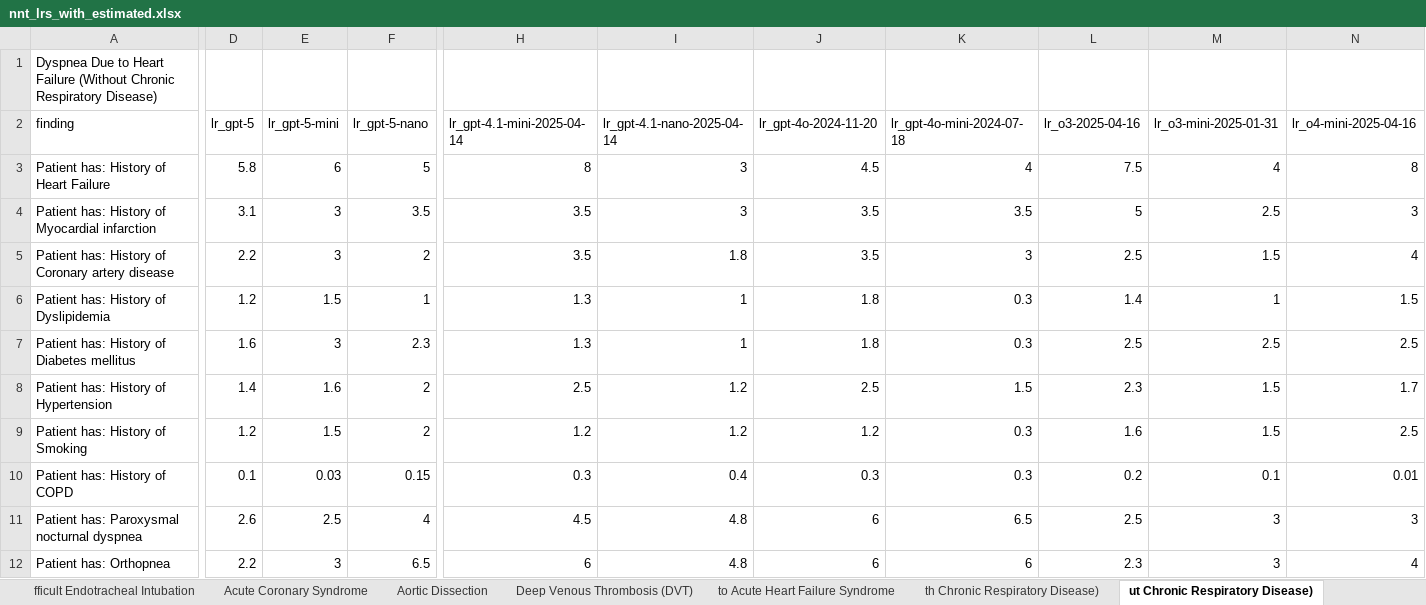
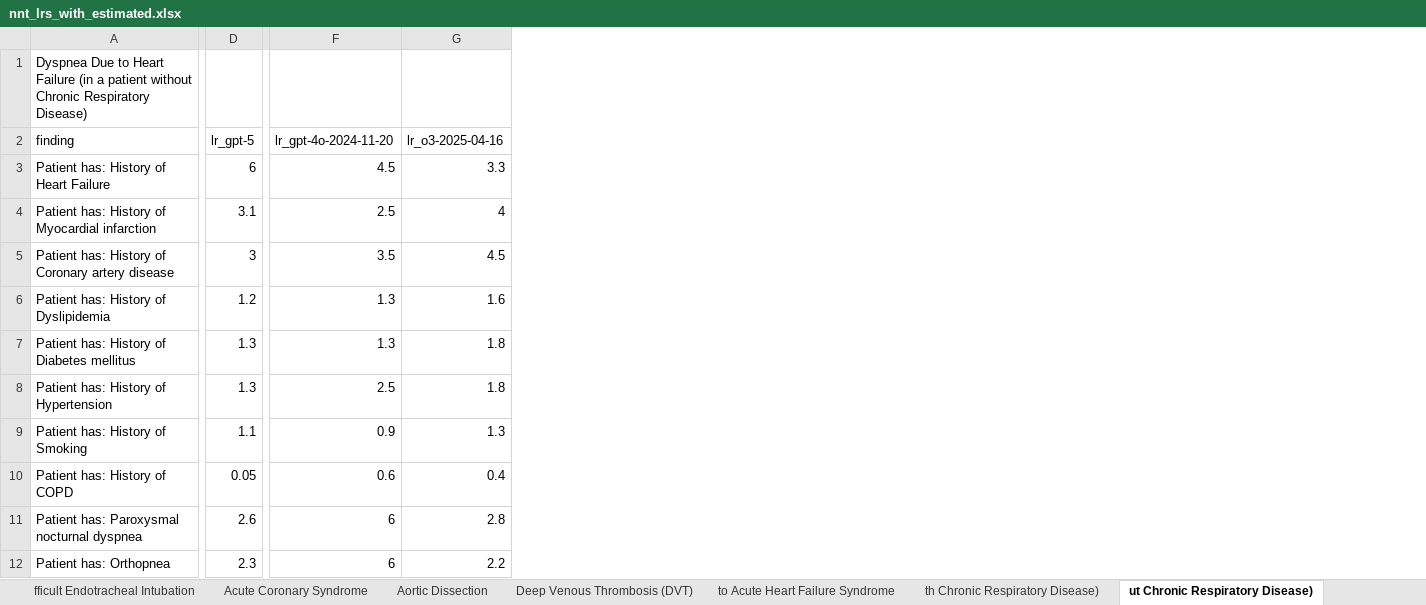
Before and after one commit to reblocke/llm_estimate_lrs, an Excel workbook: nnt_lrs_with_estimated.xlsx, sheet ut Chronic Respiratory Disease), drawn as a sheet; only a part is shown, gaps mark what is left out; values as stored, in another font and other column widths than the file's, no borders; removed rows and columns are numbered as before the commit, all else as after; the diff covers the shown part only; the diff names each change by its address in the sheet, - before the commit and + after, or states it on an @@ line.

```diff
--- a/nnt_lrs_with_estimated.xlsx (sheet ut Chronic Respiratory Disease))
+++ b/nnt_lrs_with_estimated.xlsx (sheet ut Chronic Respiratory Disease))
-column E (lr_gpt-5-mini), rows 3-12: 6 | 3 | 3 | 1.5 | 3 | 1.6 | 1.5 | 0.03 | 2.5 | 3
-column F (lr_gpt-5-nano), rows 3-12: 5 | 3.5 | 2 | 1 | 2.3 | 2 | 2 | 0.15 | 4 | 6.5
-column H (lr_gpt-4.1-mini-2025-04-14), rows 3-12: 8 | 3.5 | 3.5 | 1.3 | 1.3 | 2.5 | 1.2 | 0.3 | 4.5 | 6
-column I (lr_gpt-4.1-nano-2025-04-14), rows 3-12: 3 | 3 | 1.8 | 1 | 1 | 1.2 | 1.2 | 0.4 | 4.8 | 4.8
-column K (lr_gpt-4o-mini-2024-07-18), rows 3-12: 4 | 3.5 | 3 | 0.3 | 0.3 | 1.5 | 0.3 | 0.3 | 6.5 | 6
-column M (lr_o3-mini-2025-01-31), rows 3-12: 4 | 2.5 | 1.5 | 1 | 2.5 | 1.5 | 1.5 | 0.1 | 3 | 3
-column N (lr_o4-mini-2025-04-16), rows 3-12: 8 | 3 | 4 | 1.5 | 2.5 | 1.7 | 2.5 | 0.01 | 3 | 4
-A1 (finding): …Heart Failure (Without Chronic Respiratory…
+A1 (finding): …Heart Failure (in a patient without Chronic Respiratory…
-D3 (lr_gpt-5): 5.8
+D3 (lr_gpt-5): 6
-G3 (lr_o3-2025-04-16): 7.5
+G3 (lr_o3-2025-04-16): 3.3
-F4 (lr_gpt-4o-2024-11-20): 3.5
+F4 (lr_gpt-4o-2024-11-20): 2.5
-G4 (lr_o3-2025-04-16): 5
+G4 (lr_o3-2025-04-16): 4
-D5 (lr_gpt-5): 2.2
+D5 (lr_gpt-5): 3
-G5 (lr_o3-2025-04-16): 2.5
+G5 (lr_o3-2025-04-16): 4.5
-F6:F7 (lr_gpt-4o-2024-11-20): 1.8
+F6:F7 (lr_gpt-4o-2024-11-20): 1.3
-G6 (lr_o3-2025-04-16): 1.4
+G6 (lr_o3-2025-04-16): 1.6
-D7 (lr_gpt-5): 1.6
+D7 (lr_gpt-5): 1.3
-G7 (lr_o3-2025-04-16): 2.5
+G7 (lr_o3-2025-04-16): 1.8
-D8 (lr_gpt-5): 1.4
+D8 (lr_gpt-5): 1.3
-G8 (lr_o3-2025-04-16): 2.3
+G8 (lr_o3-2025-04-16): 1.8
-D9 (lr_gpt-5): 1.2
+D9 (lr_gpt-5): 1.1
-F9 (lr_gpt-4o-2024-11-20): 1.2
+F9 (lr_gpt-4o-2024-11-20): 0.9
-G9 (lr_o3-2025-04-16): 1.6
+G9 (lr_o3-2025-04-16): 1.3
-D10 (lr_gpt-5): 0.1
+D10 (lr_gpt-5): 0.05
-F10 (lr_gpt-4o-2024-11-20): 0.3
+F10 (lr_gpt-4o-2024-11-20): 0.6
-G10 (lr_o3-2025-04-16): 0.2
+G10 (lr_o3-2025-04-16): 0.4
-G11 (lr_o3-2025-04-16): 2.5
+G11 (lr_o3-2025-04-16): 2.8
-D12 (lr_gpt-5): 2.2
+D12 (lr_gpt-5): 2.3
-G12 (lr_o3-2025-04-16): 2.3
+G12 (lr_o3-2025-04-16): 2.2
```
Also changed, not shown: 12 added rows, 12 removed rows and 205 edited cells elsewhere in this sheet, sheet th Chronic Respiratory Disease), sheet Acute Coronary Syndrome, sheet Hemorrhagic Stroke, sheet Spinal Stenosis in the Elderly, sheet Streptococal Pharyngitis, sheet Myasthenia Gravis, 23 more sheets, nnt_lrs_processed.xlsx, 48 other files.
